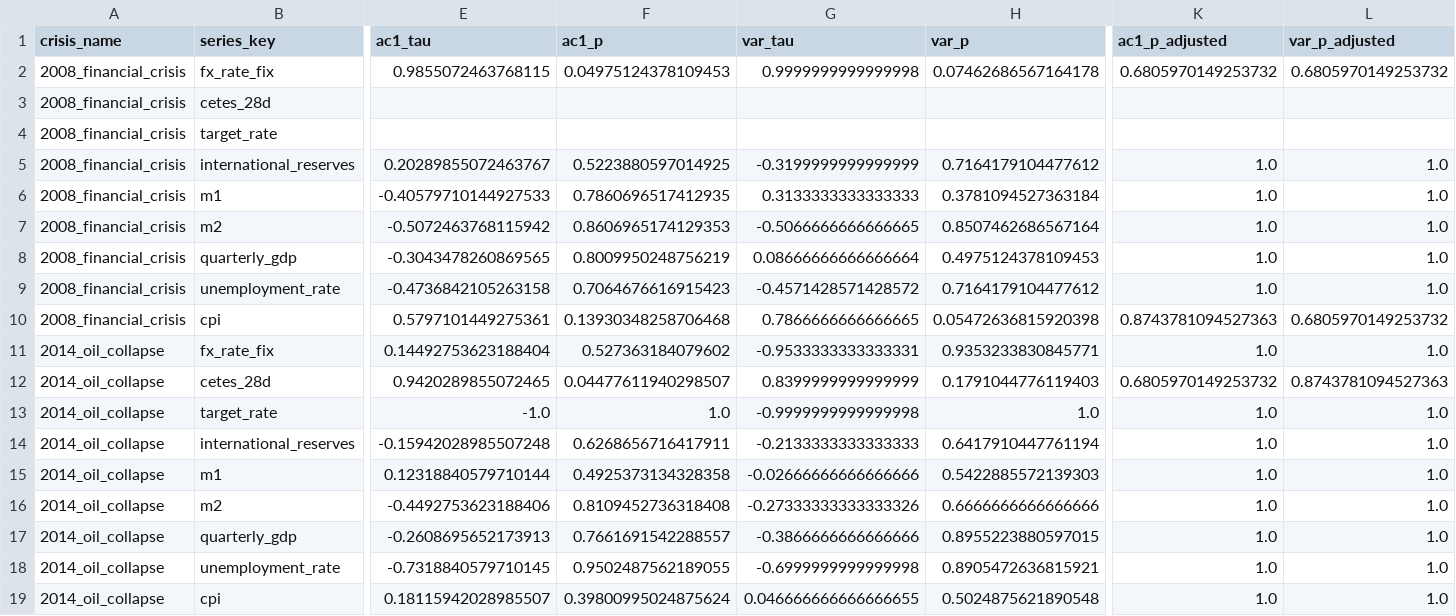
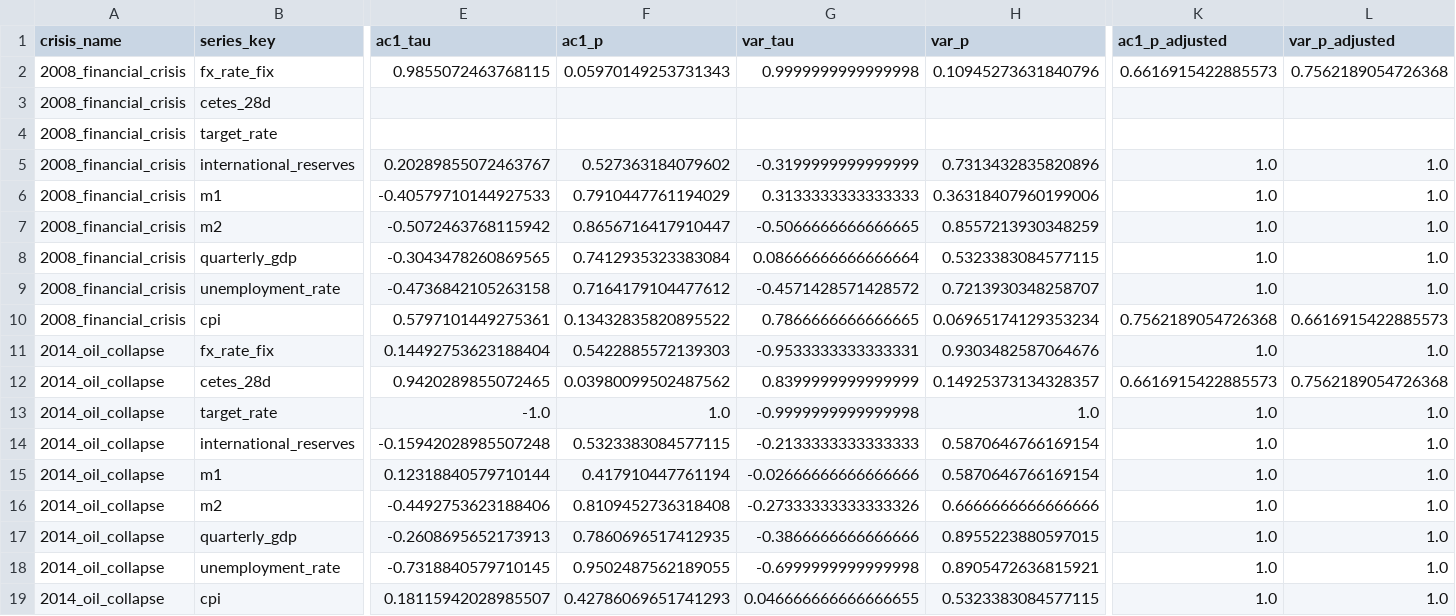
Before and after one commit to science4dataproj/mexico-risk-dashboard, a CSV file: data/processed/backtest_results.csv, drawn as a sheet; only a part is shown, gaps mark what is left out; the diff covers the shown part only; the diff names each change by its address in the sheet, - before the commit and + after, or states it on an @@ line.

```diff
--- a/data/processed/backtest_results.csv
+++ b/data/processed/backtest_results.csv
-F2 (ac1_p): 0.04975124378109453
+F2 (ac1_p): 0.05970149253731343
-H2 (var_p): 0.07462686567164178
+H2 (var_p): 0.10945273631840796
-K2 (ac1_p_adjusted): 0.6805970149253732
+K2 (ac1_p_adjusted): 0.6616915422885573
-L2 (var_p_adjusted): 0.6805970149253732
+L2 (var_p_adjusted): 0.7562189054726368
-F5 (ac1_p): 0.5223880597014925
+F5 (ac1_p): 0.527363184079602
-H5 (var_p): 0.7164179104477612
+H5 (var_p): 0.7313432835820896
-F6 (ac1_p): 0.7860696517412935
+F6 (ac1_p): 0.7910447761194029
-H6 (var_p): 0.3781094527363184
+H6 (var_p): 0.36318407960199006
-F7 (ac1_p): 0.8606965174129353
+F7 (ac1_p): 0.8656716417910447
-H7 (var_p): 0.8507462686567164
+H7 (var_p): 0.8557213930348259
-F8 (ac1_p): 0.8009950248756219
+F8 (ac1_p): 0.7412935323383084
-H8 (var_p): 0.4975124378109453
+H8 (var_p): 0.5323383084577115
-F9 (ac1_p): 0.7064676616915423
+F9 (ac1_p): 0.7164179104477612
-H9 (var_p): 0.7164179104477612
+H9 (var_p): 0.7213930348258707
-F10 (ac1_p): 0.13930348258706468
+F10 (ac1_p): 0.13432835820895522
-H10 (var_p): 0.05472636815920398
+H10 (var_p): 0.06965174129353234
-K10 (ac1_p_adjusted): 0.8743781094527363
+K10 (ac1_p_adjusted): 0.7562189054726368
-L10 (var_p_adjusted): 0.6805970149253732
+L10 (var_p_adjusted): 0.6616915422885573
-F11 (ac1_p): 0.527363184079602
+F11 (ac1_p): 0.5422885572139303
-H11 (var_p): 0.9353233830845771
+H11 (var_p): 0.9303482587064676
-F12 (ac1_p): 0.04477611940298507
+F12 (ac1_p): 0.03980099502487562
-H12 (var_p): 0.1791044776119403
+H12 (var_p): 0.14925373134328357
-K12 (ac1_p_adjusted): 0.6805970149253732
+K12 (ac1_p_adjusted): 0.6616915422885573
-L12 (var_p_adjusted): 0.8743781094527363
+L12 (var_p_adjusted): 0.7562189054726368
-F14 (ac1_p): 0.6268656716417911
+F14 (ac1_p): 0.5323383084577115
-H14 (var_p): 0.6417910447761194
+H14 (var_p): 0.5870646766169154
-F15 (ac1_p): 0.4925373134328358
+F15 (ac1_p): 0.417910447761194
-H15 (var_p): 0.5422885572139303
+H15 (var_p): 0.5870646766169154
-F17 (ac1_p): 0.7661691542288557
+F17 (ac1_p): 0.7860696517412935
-F19 (ac1_p): 0.39800995024875624
+F19 (ac1_p): 0.42786069651741293
-H19 (var_p): 0.5024875621890548
+H19 (var_p): 0.5323383084577115
```
Also changed, not shown: 7 edited cells elsewhere in this file, data/processed/analysis_results.csv, data/processed/garch_comparison_rolling10y.csv, 11 other files.
